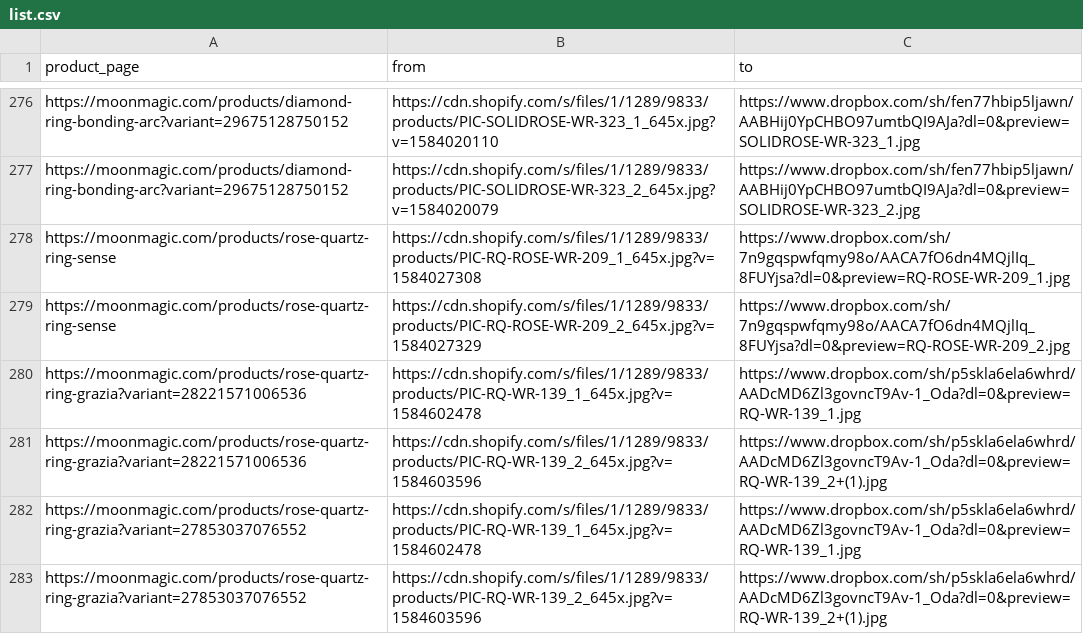
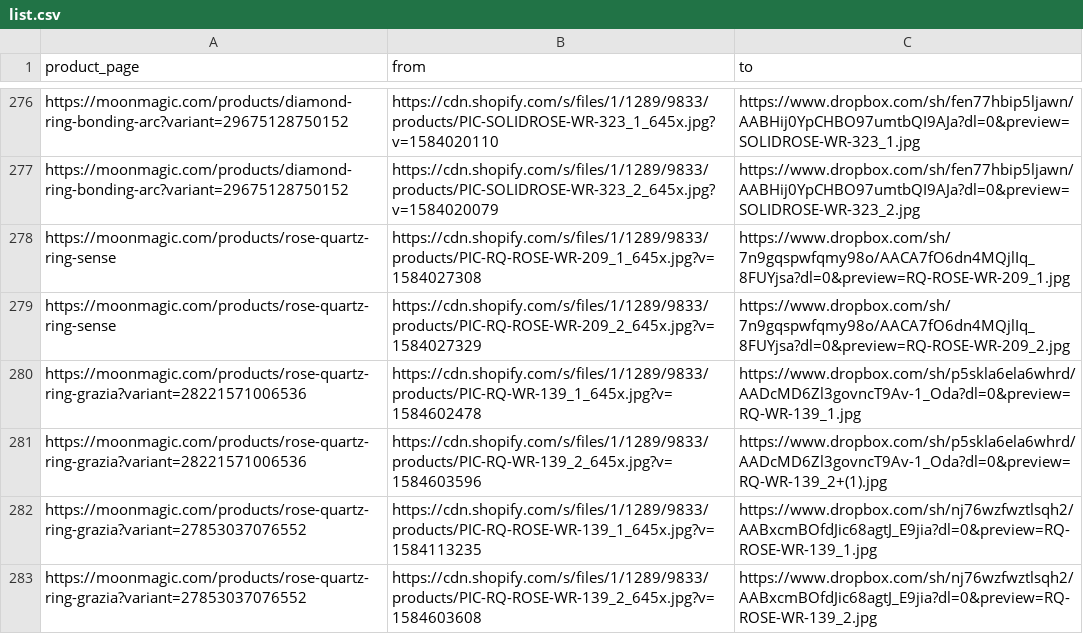
Before and after one commit to bogdanmir/bogdanmir.github.io, a CSV file: moonmagic/list.csv, drawn as a sheet; only a part is shown, gaps mark what is left out.

```diff
--- a/moonmagic/list.csv
+++ b/moonmagic/list.csv
@@ -281,3 +281,3 @@ https://moonmagic.com/products/rose-quartz-ring-grazia?variant=28221571006536,ht
 https://moonmagic.com/products/rose-quartz-ring-grazia?variant=28221571006536,https://cdn.shopify.com/s/files/1/1289/9833/products/PIC-RQ-WR-139_2_645x.jpg?v=1584603596,https://www.dropbox.com/sh/p5skla6ela6whrd/AADcMD6Zl3govncT9Av-1_Oda?dl=0&preview=RQ-WR-139_2+(1).jpg
-https://moonmagic.com/products/rose-quartz-ring-grazia?variant=27853037076552,https://cdn.shopify.com/s/files/1/1289/9833/products/PIC-RQ-WR-139_1_645x.jpg?v=1584602478,https://www.dropbox.com/sh/p5skla6ela6whrd/AADcMD6Zl3govncT9Av-1_Oda?dl=0&preview=RQ-WR-139_1.jpg
-https://moonmagic.com/products/rose-quartz-ring-grazia?variant=27853037076552,https://cdn.shopify.com/s/files/1/1289/9833/products/PIC-RQ-WR-139_2_645x.jpg?v=1584603596,https://www.dropbox.com/sh/p5skla6ela6whrd/AADcMD6Zl3govncT9Av-1_Oda?dl=0&preview=RQ-WR-139_2+(1).jpg
+https://moonmagic.com/products/rose-quartz-ring-grazia?variant=27853037076552,https://cdn.shopify.com/s/files/1/1289/9833/products/PIC-RQ-ROSE-WR-139_1_645x.jpg?v=1584113235,https://www.dropbox.com/sh/nj76wzfwztlsqh2/AABxcmBOfdJic68agtJ_E9jia?dl=0&preview=RQ-ROSE-WR-139_1.jpg
+https://moonmagic.com/products/rose-quartz-ring-grazia?variant=27853037076552,https://cdn.shopify.com/s/files/1/1289/9833/products/PIC-RQ-ROSE-WR-139_2_645x.jpg?v=1584603608,https://www.dropbox.com/sh/nj76wzfwztlsqh2/AABxcmBOfdJic68agtJ_E9jia?dl=0&preview=RQ-ROSE-WR-139_2.jpg
```
Also changed, not shown: 7 other files.
